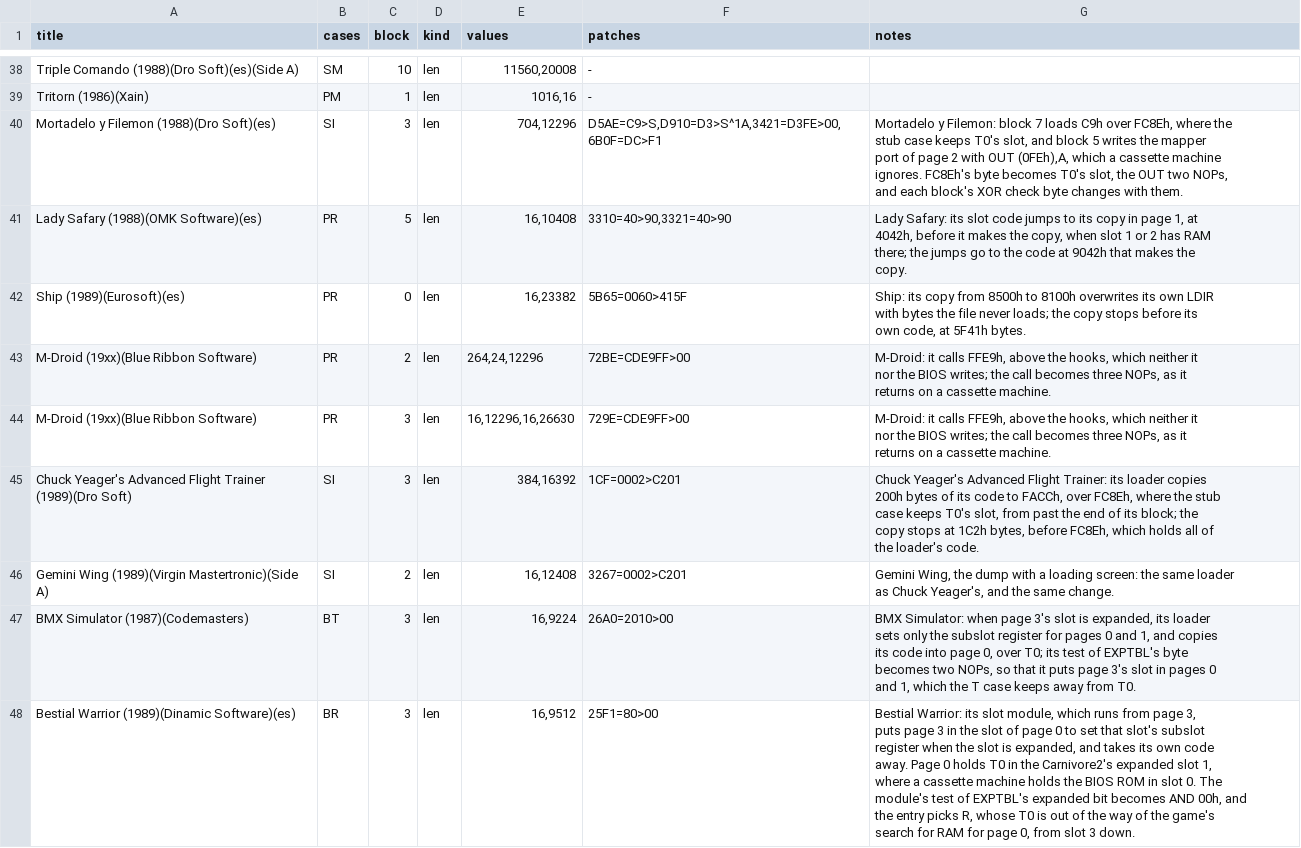
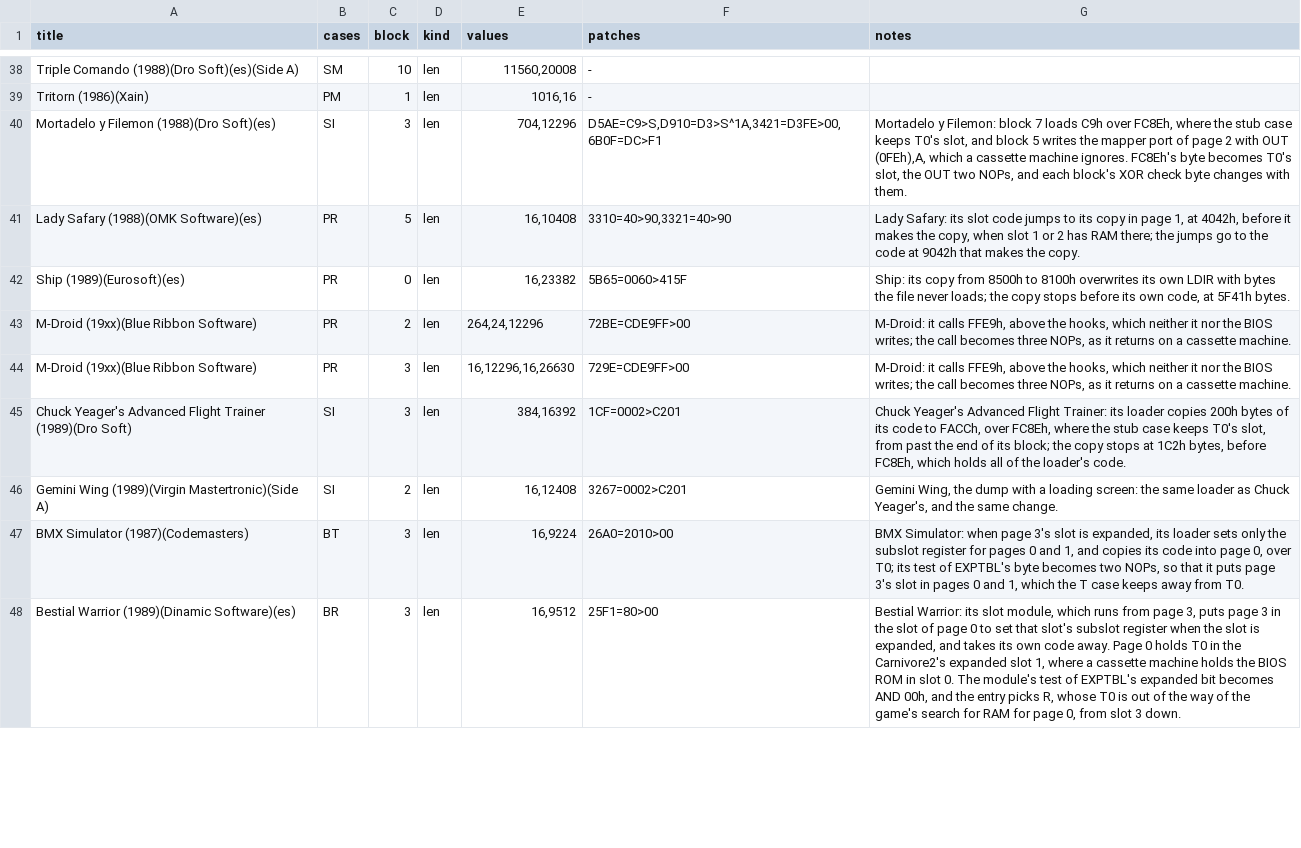
Before and after one commit to xesco/casgo, a TSV file: tools/known.tsv, drawn as a sheet; only a part is shown, gaps mark what is left out; the diff covers the shown part only.

```diff
--- a/tools/known.tsv
+++ b/tools/known.tsv
@@ -42,39 +39,10 @@ Triple Comando (1988)(Dro Soft)(es)(Side A)	SM	10	len	11560,20008	-
 Tritorn (1986)(Xain)	PM	1	len	1016,16	-	
-Mortadelo y Filemon (1988)(Dro Soft)(es)	SI	3	len	704,12296	D5AE=C9>S,D910=D3>S^1A,3421=D3FE>00,6B0F=DC>F1	"Mortadelo y Filemon: block 7 loads C9h over FC8Eh, where the
-stub case keeps T0's slot, and block 5 writes the mapper
-port of page 2 with OUT (0FEh),A, which a cassette machine
-ignores. FC8Eh's byte becomes T0's slot, the OUT two NOPs,
-and each block's XOR check byte changes with them."
-Lady Safary (1988)(OMK Software)(es)	PR	5	len	16,10408	3310=40>90,3321=40>90	"Lady Safary: its slot code jumps to its copy in page 1, at
-4042h, before it makes the copy, when slot 1 or 2 has RAM
-there; the jumps go to the code at 9042h that makes the
-copy."
-Ship (1989)(Eurosoft)(es)	PR	0	len	16,23382	5B65=0060>415F	"Ship: its copy from 8500h to 8100h overwrites its own LDIR
-with bytes the file never loads; the copy stops before its
-own code, at 5F41h bytes."
-M-Droid (19xx)(Blue Ribbon Software)	PR	2	len	264,24,12296	72BE=CDE9FF>00	"M-Droid: it calls FFE9h, above the hooks, which neither it
-nor the BIOS writes; the call becomes three NOPs, as it
-returns on a cassette machine."
-M-Droid (19xx)(Blue Ribbon Software)	PR	3	len	16,12296,16,26630	729E=CDE9FF>00	"M-Droid: it calls FFE9h, above the hooks, which neither it
-nor the BIOS writes; the call becomes three NOPs, as it
-returns on a cassette machine."
-Chuck Yeager's Advanced Flight Trainer (1989)(Dro Soft)	SI	3	len	384,16392	1CF=0002>C201	"Chuck Yeager's Advanced Flight Trainer: its loader copies
-200h bytes of its code to FACCh, over FC8Eh, where the stub
-case keeps T0's slot, from past the end of its block; the
-copy stops at 1C2h bytes, before FC8Eh, which holds all of
-the loader's code."
-Gemini Wing (1989)(Virgin Mastertronic)(Side A)	SI	2	len	16,12408	3267=0002>C201	"Gemini Wing, the dump with a loading screen: the same loader
-as Chuck Yeager's, and the same change."
-BMX Simulator (1987)(Codemasters)	BT	3	len	16,9224	26A0=2010>00	"BMX Simulator: when page 3's slot is expanded, its loader
-sets only the subslot register for pages 0 and 1, and copies
-its code into page 0, over T0; its test of EXPTBL's byte
-becomes two NOPs, so that it puts page 3's slot in pages 0
-and 1, which the T case keeps away from T0."
-Bestial Warrior (1989)(Dinamic Software)(es)	BR	3	len	16,9512	25F1=80>00	"Bestial Warrior: its slot module, which runs from page 3,
-puts page 3 in the slot of page 0 to set that slot's subslot
-register when the slot is expanded, and takes its own code
-away. Page 0 holds T0 in the Carnivore2's expanded slot 1,
-where a cassette machine holds the BIOS ROM in slot 0. The
-module's test of EXPTBL's expanded bit becomes AND 00h, and
-the entry picks R, whose T0 is out of the way of the game's
-search for RAM for page 0, from slot 3 down."
+Mortadelo y Filemon (1988)(Dro Soft)(es)	SI	3	len	704,12296	D5AE=C9>S,D910=D3>S^1A,3421=D3FE>00,6B0F=DC>F1	Mortadelo y Filemon: block 7 loads C9h over FC8Eh, where the stub case keeps T0's slot, and block 5 writes the mapper port of page 2 with OUT (0FEh),A, which a cassette machine ignores. FC8Eh's byte becomes T0's slot, the OUT two NOPs, and each block's XOR check byte changes with them.
+Lady Safary (1988)(OMK Software)(es)	PR	5	len	16,10408	3310=40>90,3321=40>90	Lady Safary: its slot code jumps to its copy in page 1, at 4042h, before it makes the copy, when slot 1 or 2 has RAM there; the jumps go to the code at 9042h that makes the copy.
+Ship (1989)(Eurosoft)(es)	PR	0	len	16,23382	5B65=0060>415F	Ship: its copy from 8500h to 8100h overwrites its own LDIR with bytes the file never loads; the copy stops before its own code, at 5F41h bytes.
+M-Droid (19xx)(Blue Ribbon Software)	PR	2	len	264,24,12296	72BE=CDE9FF>00	M-Droid: it calls FFE9h, above the hooks, which neither it nor the BIOS writes; the call becomes three NOPs, as it returns on a cassette machine.
+M-Droid (19xx)(Blue Ribbon Software)	PR	3	len	16,12296,16,26630	729E=CDE9FF>00	M-Droid: it calls FFE9h, above the hooks, which neither it nor the BIOS writes; the call becomes three NOPs, as it returns on a cassette machine.
+Chuck Yeager's Advanced Flight Trainer (1989)(Dro Soft)	SI	3	len	384,16392	1CF=0002>C201	Chuck Yeager's Advanced Flight Trainer: its loader copies 200h bytes of its code to FACCh, over FC8Eh, where the stub case keeps T0's slot, from past the end of its block; the copy stops at 1C2h bytes, before FC8Eh, which holds all of the loader's code.
+Gemini Wing (1989)(Virgin Mastertronic)(Side A)	SI	2	len	16,12408	3267=0002>C201	Gemini Wing, the dump with a loading screen: the same loader as Chuck Yeager's, and the same change.
+BMX Simulator (1987)(Codemasters)	BT	3	len	16,9224	26A0=2010>00	BMX Simulator: when page 3's slot is expanded, its loader sets only the subslot register for pages 0 and 1, and copies its code into page 0, over T0; its test of EXPTBL's byte becomes two NOPs, so that it puts page 3's slot in pages 0 and 1, which the T case keeps away from T0.
+Bestial Warrior (1989)(Dinamic Software)(es)	BR	3	len	16,9512	25F1=80>00	Bestial Warrior: its slot module, which runs from page 3, puts page 3 in the slot of page 0 to set that slot's subslot register when the slot is expanded, and takes its own code away. Page 0 holds T0 in the Carnivore2's expanded slot 1, where a cassette machine holds the BIOS ROM in slot 0. The module's test of EXPTBL's expanded bit becomes AND 00h, and the entry picks R, whose T0 is out of the way of the game's search for RAM for page 0, from slot 3 down.
```
Also changed, not shown: 11 edited cells elsewhere in this file, 1 other file.
